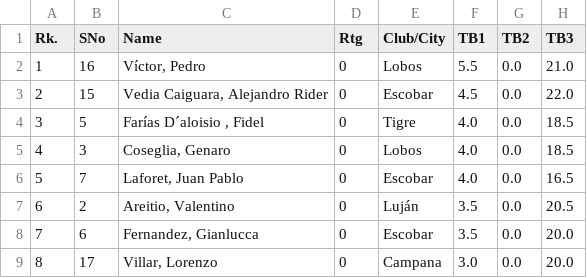
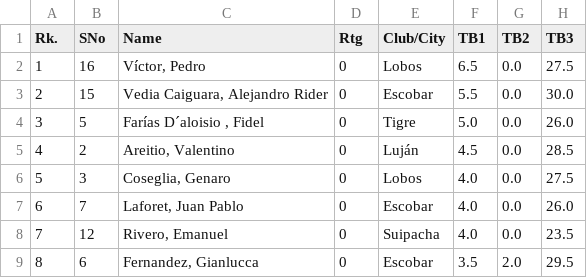
Before and after one commit to gonzasalda1994-crypto/LigaDelNorteDashboard, a CSV file: data/fase_3/posiciones_Sub-8.csv, drawn as a sheet; only a part is shown; the diff covers the shown part only.

```diff
--- a/data/fase_3/posiciones_Sub-8.csv
+++ b/data/fase_3/posiciones_Sub-8.csv
@@ -1,9 +1,9 @@
 Rk.,SNo,Name,Rtg,Club/City,TB1,TB2,TB3
-1,16,"Víctor, Pedro",0,Lobos,5.5,0.0,21.0
-2,15,"Vedia Caiguara, Alejandro Rider",0,Escobar,4.5,0.0,22.0
-3,5,"Farías D´aloisio	, Fidel",0,Tigre,4.0,0.0,18.5
-4,3,"Coseglia, Genaro",0,Lobos,4.0,0.0,18.5
-5,7,"Laforet, Juan Pablo",0,Escobar,4.0,0.0,16.5
-6,2,"Areitio, Valentino",0,Luján,3.5,0.0,20.5
-7,6,"Fernandez, Gianlucca",0,Escobar,3.5,0.0,20.0
-8,17,"Villar, Lorenzo",0,Campana,3.0,0.0,20.0
+1,16,"Víctor, Pedro",0,Lobos,6.5,0.0,27.5
+2,15,"Vedia Caiguara, Alejandro Rider",0,Escobar,5.5,0.0,30.0
+3,5,"Farías D´aloisio	, Fidel",0,Tigre,5.0,0.0,26.0
+4,2,"Areitio, Valentino",0,Luján,4.5,0.0,28.5
+5,3,"Coseglia, Genaro",0,Lobos,4.0,0.0,27.5
+6,7,"Laforet, Juan Pablo",0,Escobar,4.0,0.0,26.0
+7,12,"Rivero, Emanuel",0,Suipacha,4.0,0.0,23.5
+8,6,"Fernandez, Gianlucca",0,Escobar,3.5,2.0,29.5
```
Also changed, not shown: 33 edited cells elsewhere in this file, 1 other file.
